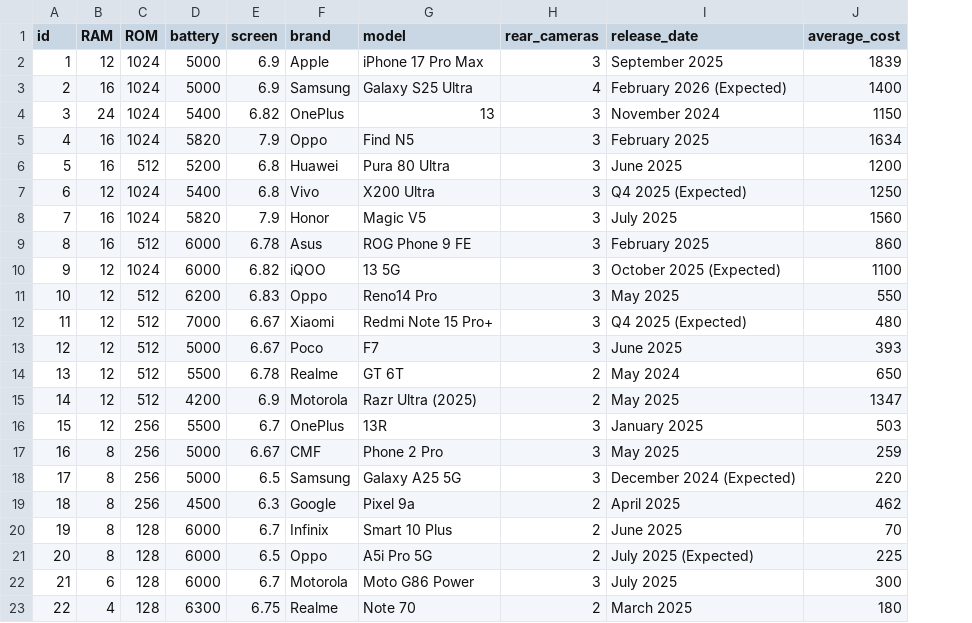
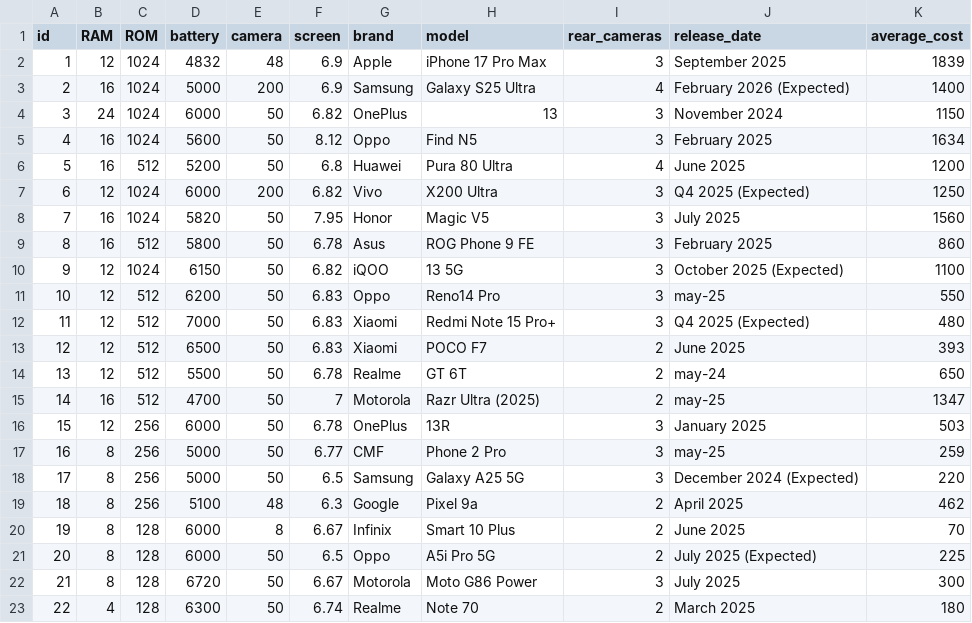
Before and after one commit to giomara-larraga/researchers-night, a CSV file: data/Phones_2025.csv, drawn as a sheet; only a part is shown; addresses are those after the commit; the diff covers the shown part only; the diff names each change by its address in the sheet, - before the commit and + after, or states it on an @@ line.

```diff
--- a/data/Phones_2025.csv
+++ b/data/Phones_2025.csv
+column E (camera), rows 2-23: 48 | 200 | 50 | 50 | 50 | 200 | 50 | 50 | 50 | 50 | 50 | 50 | 50 | 50 | 50 | 50 | 50 | 48 | 8 | 50 | 50 | 50
-D2 (battery): 5000
+D2 (battery): 4832
-D4 (battery): 5400
+D4 (battery): 6000
-D5 (battery): 5820
+D5 (battery): 5600
-F5 (screen): 7.9
+F5 (screen): 8.12
-I6 (rear_cameras): 3
+I6 (rear_cameras): 4
-D7 (battery): 5400
+D7 (battery): 6000
-F7 (screen): 6.8
+F7 (screen): 6.82
-F8 (screen): 7.9
+F8 (screen): 7.95
-D9 (battery): 6000
+D9 (battery): 5800
-D10 (battery): 6000
+D10 (battery): 6150
-J11 (release_date): May 2025
+J11 (release_date): may-25
-F12:F13 (screen): 6.67
+F12:F13 (screen): 6.83
-D13 (battery): 5000
+D13 (battery): 6500
-G13 (brand): Poco
+G13 (brand): Xiaomi
-H13 (model): F7
+H13 (model): POCO F7
-I13 (rear_cameras): 3
+I13 (rear_cameras): 2
-J14 (release_date): May 2024
+J14 (release_date): may-24
-B15 (RAM): 12
+B15 (RAM): 16
-D15 (battery): 4200
+D15 (battery): 4700
-F15 (screen): 6.9
+F15 (screen): 7
-J15 (release_date): May 2025
+J15 (release_date): may-25
-D16 (battery): 5500
+D16 (battery): 6000
-F16 (screen): 6.7
+F16 (screen): 6.78
-F17 (screen): 6.67
+F17 (screen): 6.77
-J17 (release_date): May 2025
+J17 (release_date): may-25
-D19 (battery): 4500
+D19 (battery): 5100
-F20 (screen): 6.7
+F20 (screen): 6.67
-B22 (RAM): 6
+B22 (RAM): 8
-D22 (battery): 6000
+D22 (battery): 6720
-F22 (screen): 6.7
+F22 (screen): 6.67
-F23 (screen): 6.75
+F23 (screen): 6.74
```
Also changed, not shown: 11 edited cells elsewhere in this file, 28 other files.
